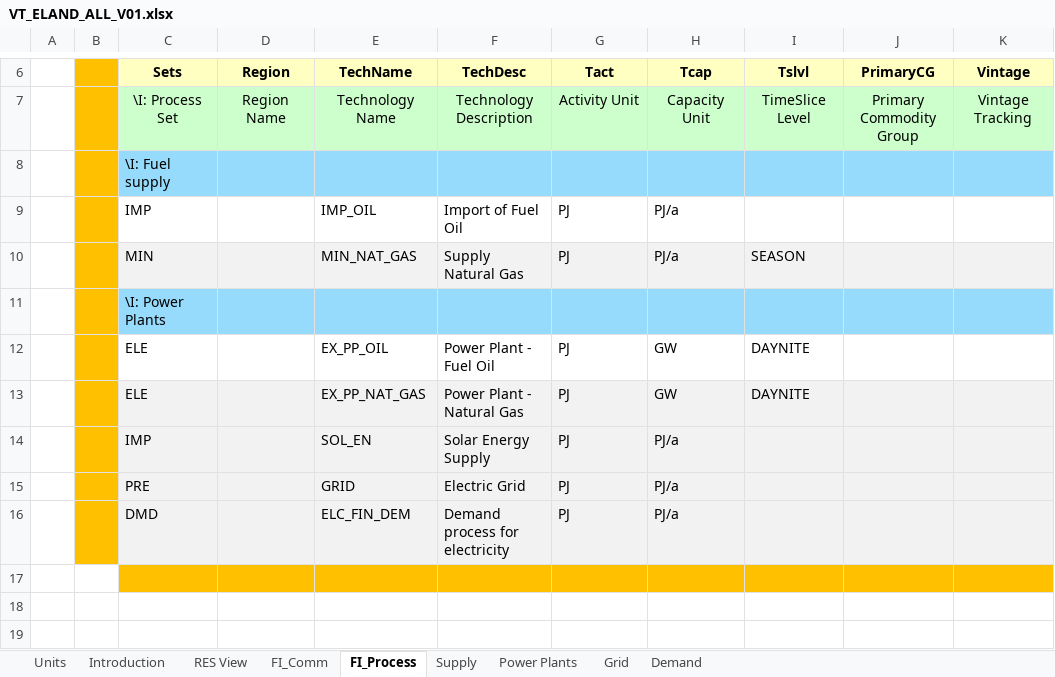
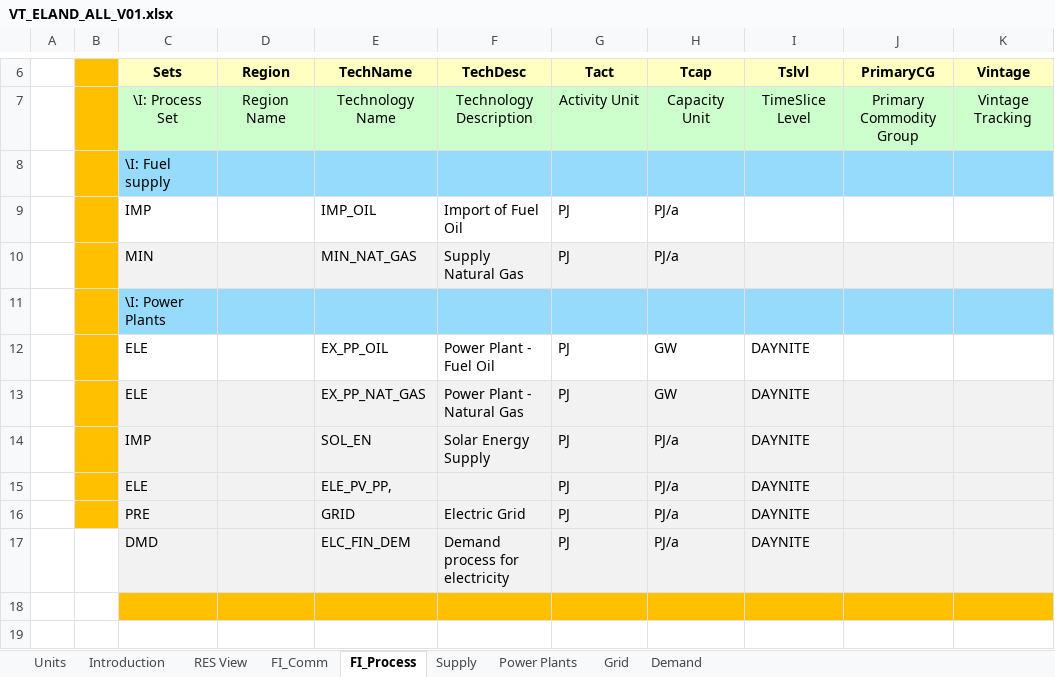
Before and after one commit to Piotr352/IERP, an Excel workbook: VT_ELAND_ALL_V01.xlsx, sheet FI_Process, drawn as a sheet; only a part is shown, gaps mark what is left out; the shorter side is filled out with more unchanged rows; values as stored, in another font and other column widths than the file's, no borders; addresses are those after the commit; the diff names each change by its address in the sheet, - before the commit and + after, or states it on an @@ line.

Commit message:
Add files via upload

```diff
--- a/VT_ELAND_ALL_V01.xlsx (sheet FI_Process)
+++ b/VT_ELAND_ALL_V01.xlsx (sheet FI_Process)
-I10 (Tslvl): SEASON
+I10 (Tslvl): (empty)
-I14 (Tslvl): (empty)
+I14 (Tslvl): DAYNITE
+row 15:  |  | ELE |  | ELE_PV_PP, |  | PJ | PJ/a | DAYNITE
-I16:I17 (Tslvl): (empty)
+I16:I17 (Tslvl): DAYNITE
-B17 fill: #FFC000
+B17 fill: none
```
Also changed, not shown: sheet FI_Comm.
